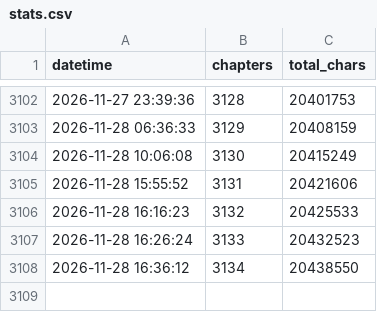
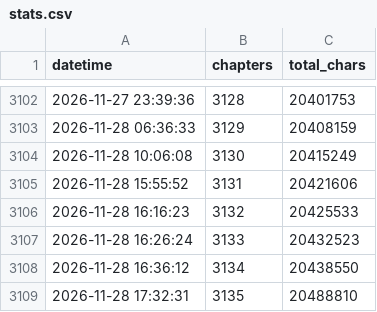
Before and after one commit to utata13/ars-incompleta, a CSV file: stats.csv, drawn as a sheet; only a part is shown, gaps mark what is left out; the diff names each change by its address in the sheet, - before the commit and + after, or states it on an @@ line.

```diff
--- a/stats.csv
+++ b/stats.csv
+row 3109: 2026-11-28 17:32:31 | 3135 | 20488810
```
Also changed, not shown: 2 other files.
